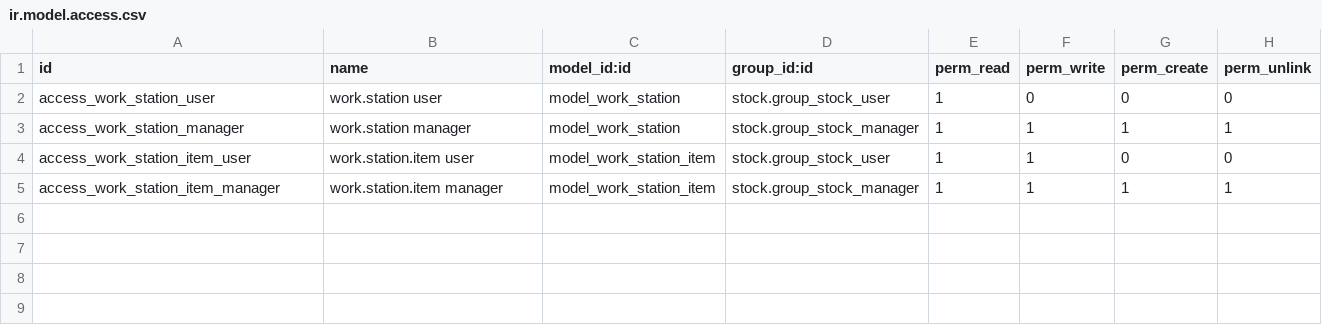
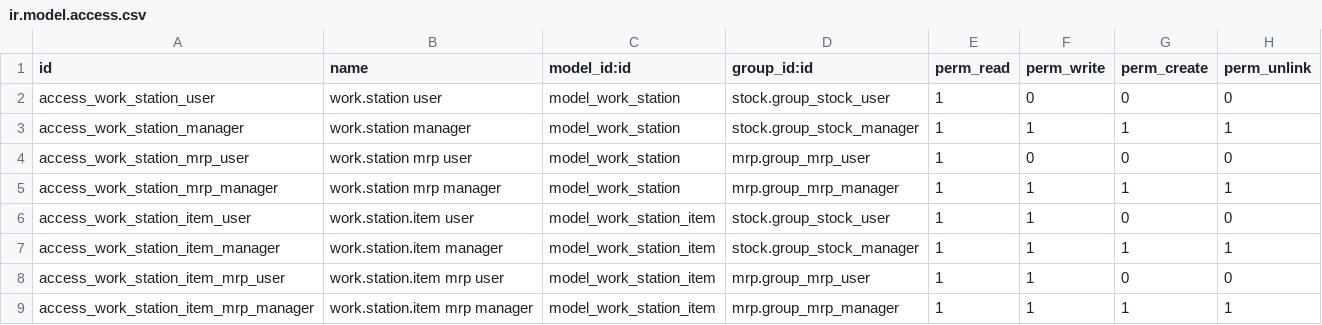
Before and after one commit to davidd1023/AAimpactgaragedoorsupply, a CSV file: work_order_sheet/security/ir.model.access.csv, drawn as a sheet.

```diff
--- a/work_order_sheet/security/ir.model.access.csv
+++ b/work_order_sheet/security/ir.model.access.csv
@@ -3,3 +3,7 @@ access_work_station_user,work.station user,model_work_station,stock.group_stock_
 access_work_station_manager,work.station manager,model_work_station,stock.group_stock_manager,1,1,1,1
+access_work_station_mrp_user,work.station mrp user,model_work_station,mrp.group_mrp_user,1,0,0,0
+access_work_station_mrp_manager,work.station mrp manager,model_work_station,mrp.group_mrp_manager,1,1,1,1
 access_work_station_item_user,work.station.item user,model_work_station_item,stock.group_stock_user,1,1,0,0
 access_work_station_item_manager,work.station.item manager,model_work_station_item,stock.group_stock_manager,1,1,1,1
+access_work_station_item_mrp_user,work.station.item mrp user,model_work_station_item,mrp.group_mrp_user,1,1,0,0
+access_work_station_item_mrp_manager,work.station.item mrp manager,model_work_station_item,mrp.group_mrp_manager,1,1,1,1
```
Also changed, not shown: 4 other files.
